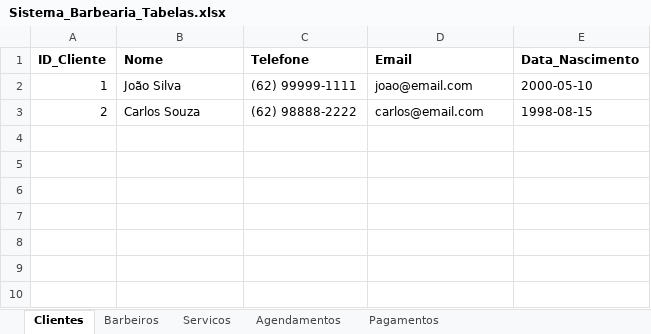
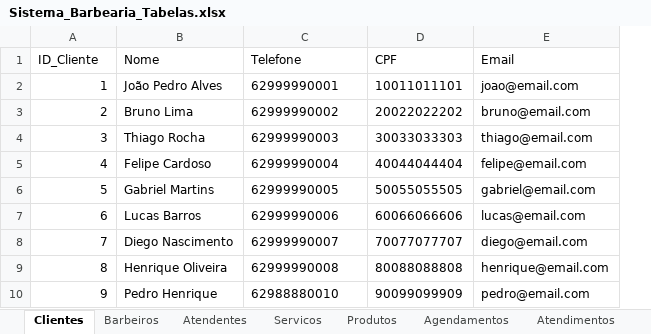
Before and after one commit to DiZinZ/Projeto-de-Banco-de-Dados, an Excel workbook: Sistema_Barbearia_Tabelas.xlsx, sheet Clientes, drawn as a sheet; values as stored, in another font and other column widths than the file's, no borders; table styles not drawn; removed rows and columns are numbered as before the commit, all else as after; the diff names each change by its address in the sheet, - before the commit and + after, or states it on an @@ line.

```diff
--- a/Sistema_Barbearia_Tabelas.xlsx (sheet Clientes)
+++ b/Sistema_Barbearia_Tabelas.xlsx (sheet Clientes)
+sheet tab: Atendentes
+sheet tab: Produtos
+sheet tab: Atendimentos
+column D (CPF), rows 2-3: 10011011101 | 20022022202
-column E (Data_Nascimento), rows 2-3: 2000-05-10 | 1998-08-15
-A1:C1 bold: on
+A1:C1 bold: off
-E1 bold: on
+E1 bold: off
-B2 (Nome): João Silva
+B2 (Nome): João Pedro Alves
-C2 (Telefone): (62) 99999-1111
+C2 (Telefone): 62999990001
-B3 (Nome): Carlos Souza
+B3 (Nome): Bruno Lima
-C3 (Telefone): (62) 98888-2222
+C3 (Telefone): 62999990002
-E3 (Email): carlos@email.com
+E3 (Email): bruno@email.com
+row 4: 3 | Thiago Rocha | 62999990003 | 30033033303 | thiago@email.com
+row 5: 4 | Felipe Cardoso | 62999990004 | 40044044404 | felipe@email.com
+row 6: 5 | Gabriel Martins | 62999990005 | 50055055505 | gabriel@email.com
+row 7: 6 | Lucas Barros | 62999990006 | 60066066606 | lucas@email.com
+row 8: 7 | Diego Nascimento | 62999990007 | 70077077707 | diego@email.com
+row 9: 8 | Henrique Oliveira | 62999990008 | 80088088808 | henrique@email.com
+row 10: 9 | Pedro Henrique | 62988880010 | 90099099909 | pedro@email.com
```
Also changed, not shown: sheet Agendamentos, sheet Pagamentos, sheet Barbeiros, sheet Servicos.
